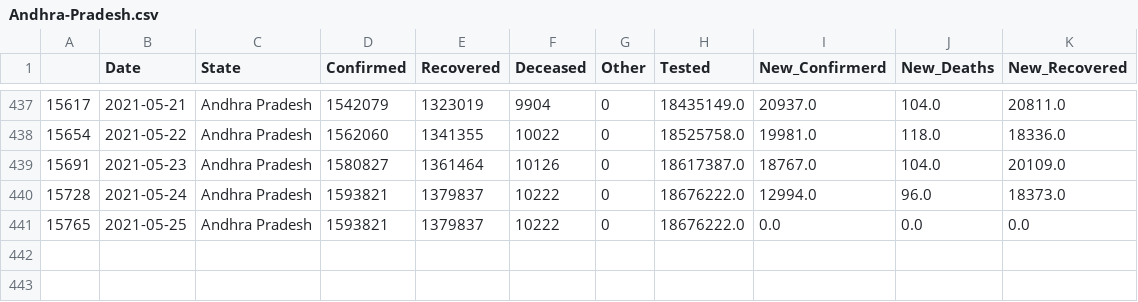
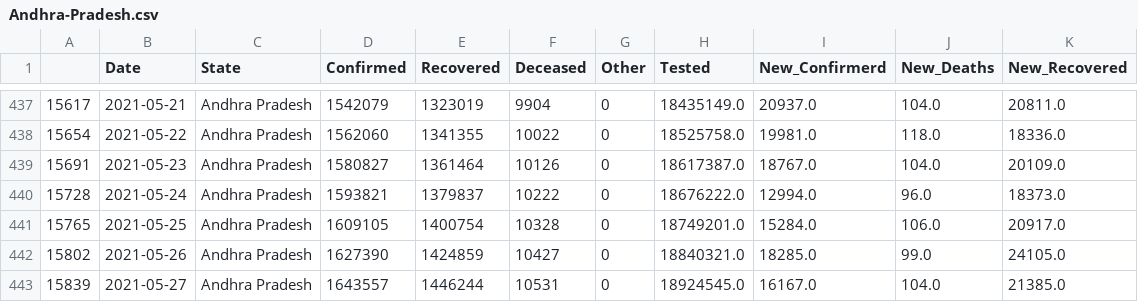
Before and after one commit to sureshkuc/Data-Science-in-Life-Science-Project, a CSV file: Indian-States-Covid19-Datasets/Andhra-Pradesh.csv, drawn as a sheet; only a part is shown, gaps mark what is left out.

Commit message:
committing files

```diff
--- a/Indian-States-Covid19-Datasets/Andhra-Pradesh.csv
+++ b/Indian-States-Covid19-Datasets/Andhra-Pradesh.csv
@@ -440,2 +440,4 @@
 15728,2021-05-24,Andhra Pradesh,1593821,1379837,10222,0,18676222.0,12994.0,96.0,18373.0
-15765,2021-05-25,Andhra Pradesh,1593821,1379837,10222,0,18676222.0,0.0,0.0,0.0
+15765,2021-05-25,Andhra Pradesh,1609105,1400754,10328,0,18749201.0,15284.0,106.0,20917.0
+15802,2021-05-26,Andhra Pradesh,1627390,1424859,10427,0,18840321.0,18285.0,99.0,24105.0
+15839,2021-05-27,Andhra Pradesh,1643557,1446244,10531,0,18924545.0,16167.0,104.0,21385.0
```
